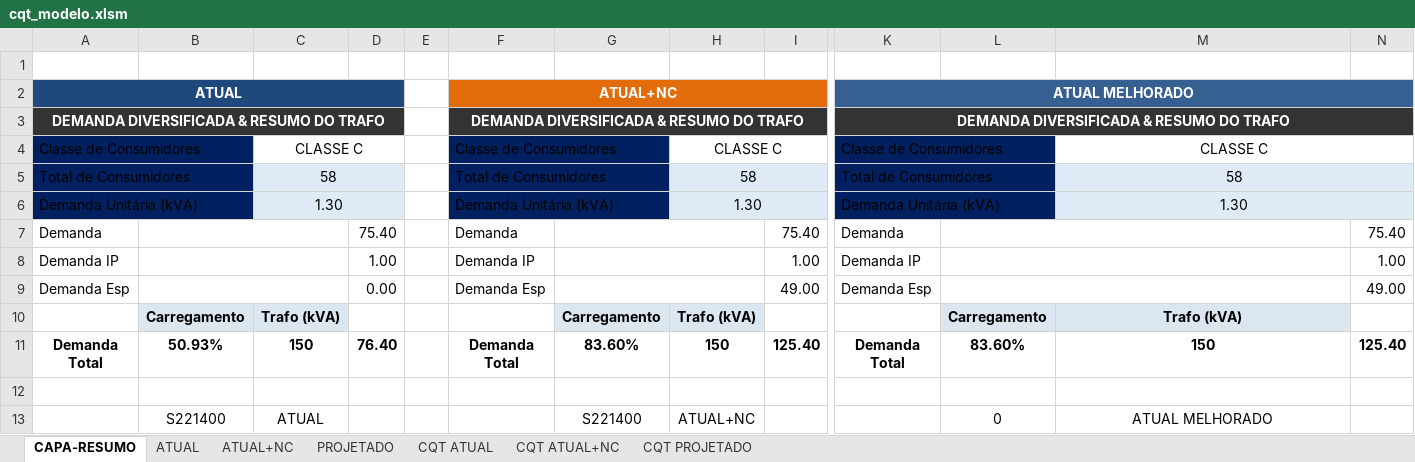
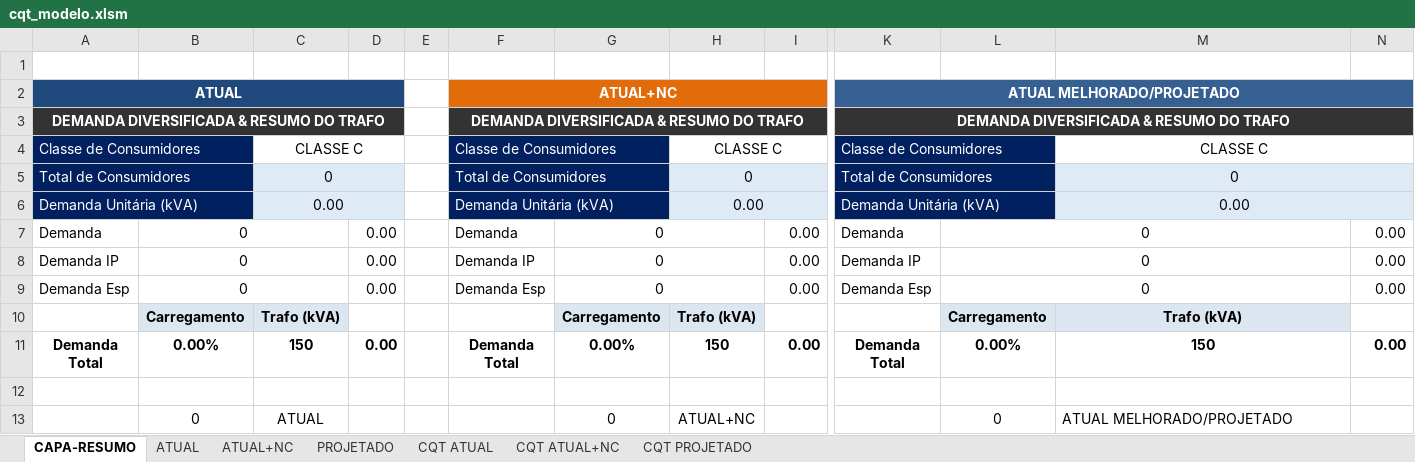
Before and after one commit to jrlampa/aux-cad, an Excel workbook: modelos/cqt_modelo.xlsm, sheet CAPA-RESUMO, drawn as a sheet; only a part is shown, gaps mark what is left out; values as stored, in another font and other column widths than the file's, no borders; charts and pictures and conditional formats not drawn; the diff covers the shown part only; the diff names each change by its address in the sheet, - before the commit and + after, or states it on an @@ line.

Commit message:
chore(modelos): atualizar modelos CQT e prancha

```diff
--- a/modelos/cqt_modelo.xlsm (sheet CAPA-RESUMO)
+++ b/modelos/cqt_modelo.xlsm (sheet CAPA-RESUMO)
-K2: ATUAL MELHORADO
+K2: ATUAL MELHORADO/PROJETADO
-A4:A6 text colour: black
+A4:A6 text colour: #FFFFFF
-F4:F6 text colour: black
+F4:F6 text colour: #FFFFFF
-K4:K6 text colour: black
+K4:K6 text colour: #FFFFFF
-C5: 58
+C5: 0
-H5: 58
+H5: 0
-M5: 58
+M5: 0
-C6: 1.30
+C6: 0.00
-H6: 1.30
+H6: 0.00
-M6: 1.30
+M6: 0.00
-B7:B9: (empty)
+B7:B9: 0
-D7: 75.40
+D7: 0.00
-G7:G9: (empty)
+G7:G9: 0
-I7: 75.40
+I7: 0.00
-L7:L9: (empty)
+L7:L9: 0
-N7: 75.40
+N7: 0.00
-D8: 1.00
+D8: 0.00
-I8: 1.00
+I8: 0.00
-N8: 1.00
+N8: 0.00
-I9: 49.00
+I9: 0.00
-N9: 49.00
+N9: 0.00
-B11: 50.93%
+B11: 0.00%
-D11: 76.40
+D11: 0.00
-G11: 83.60%
+G11: 0.00%
-I11: 125.40
+I11: 0.00
-L11: 83.60%
+L11: 0.00%
-N11: 125.40
+N11: 0.00
-B13: S221400
+B13: 0
-G13: S221400
+G13: 0
-M13: ATUAL MELHORADO
+M13: ATUAL MELHORADO/PROJETADO
-M13 alignment: center
+M13 alignment: left
```
Also changed, not shown: 2 added rows, 2 removed rows and 32 edited cells elsewhere in this sheet, sheet PROJETADO, sheet CQT ATUAL, sheet ATUAL, sheet CQT PROJETADO, sheet ATUAL+NC, sheet CQT ATUAL+NC, formulas that keep their value, charts or pictures, 1 other file.
